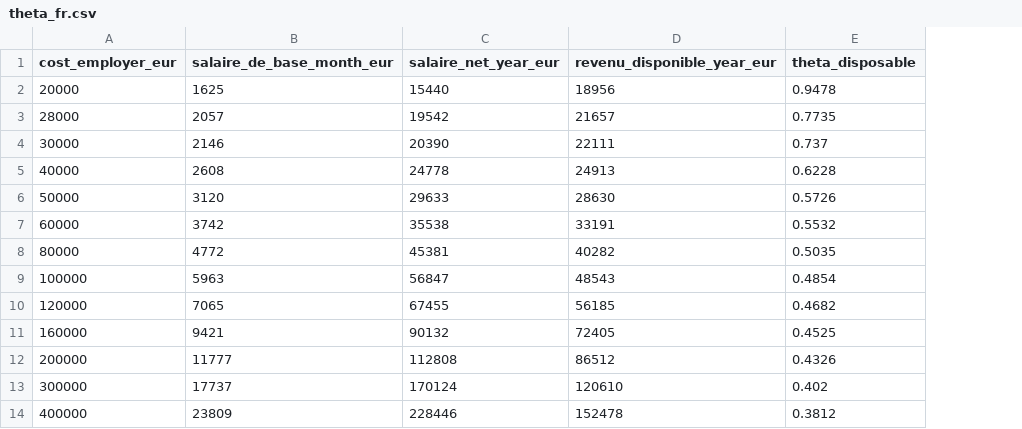
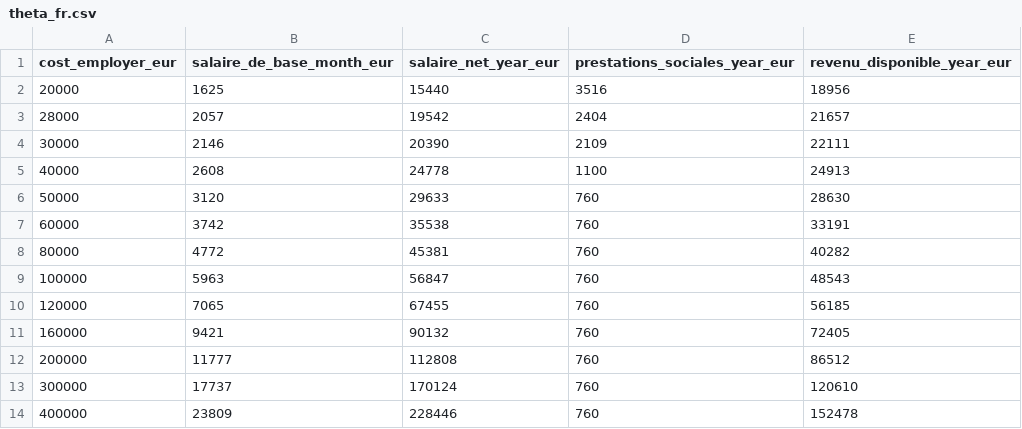
Before and after one commit to Geoffrey313/stay-or-leave, a CSV file: data/params/fr/theta_fr.csv, drawn as a sheet; removed rows and columns are numbered as before the commit, all else as after; the diff names each change by its address in the sheet, - before the commit and + after, or states it on an @@ line.

```diff
--- a/data/params/fr/theta_fr.csv
+++ b/data/params/fr/theta_fr.csv
+column D (prestations_sociales_year_eur), rows 2-14: 3516 | 2404 | 2109 | 1100 | 760 | 760 | 760 | 760 | 760 | 760 | 760 | 760 | 760
-column E (theta_disposable), rows 2-14: 0.9478 | 0.7735 | 0.737 | 0.6228 | 0.5726 | 0.5532 | 0.5035 | 0.4854 | 0.4682 | 0.4525 | 0.4326 | 0.402 | 0.3812
```
Also changed, not shown: 5 other files.
